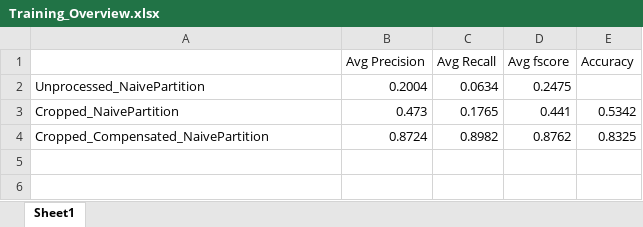
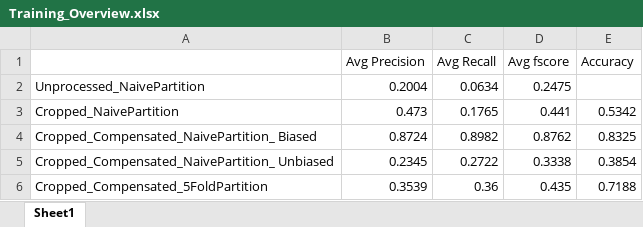
Before and after one commit to Aidanroth/DetectionWithActiveLearning, an Excel workbook: Output/Training_Overview.xlsx, sheet Sheet1, drawn as a sheet; values as stored, in another font and other column widths than the file's, no borders; the diff names each change by its address in the sheet, - before the commit and + after, or states it on an @@ line.

```diff
--- a/Output/Training_Overview.xlsx (sheet Sheet1)
+++ b/Output/Training_Overview.xlsx (sheet Sheet1)
-A4: Cropped_Compensated_NaivePartition
+A4: Cropped_Compensated_NaivePartition_ Biased
+row 5: Cropped_Compensated_NaivePartition_ Unbiased | 0.2345 | 0.2722 | 0.3338 | 0.3854
+row 6: Cropped_Compensated_5FoldPartition | 0.3539 | 0.36 | 0.435 | 0.7188
```
Also changed, not shown: 13 other files.
